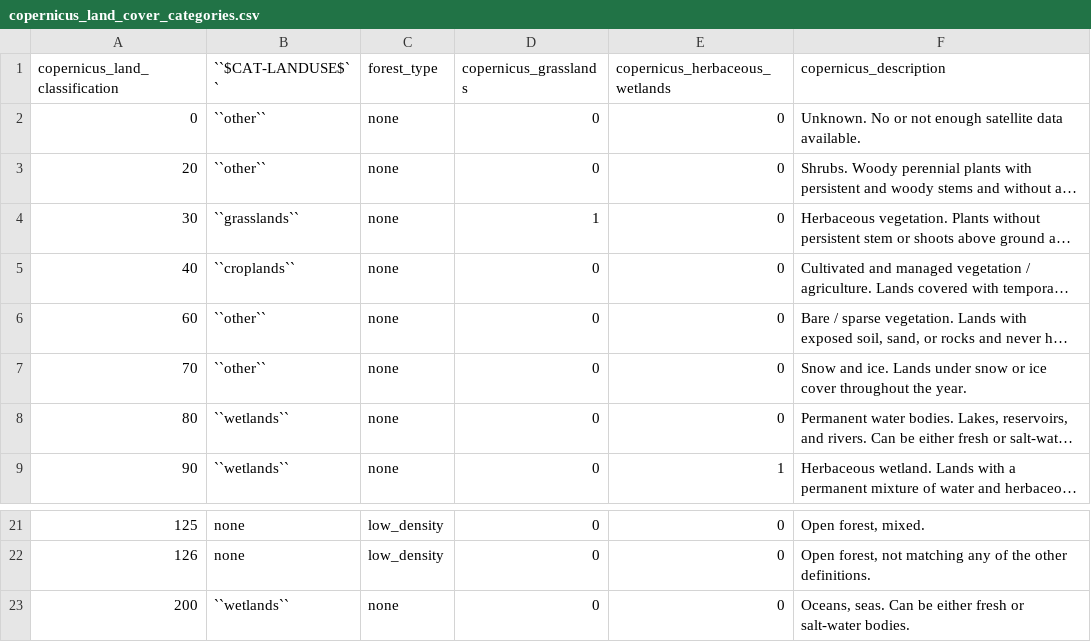
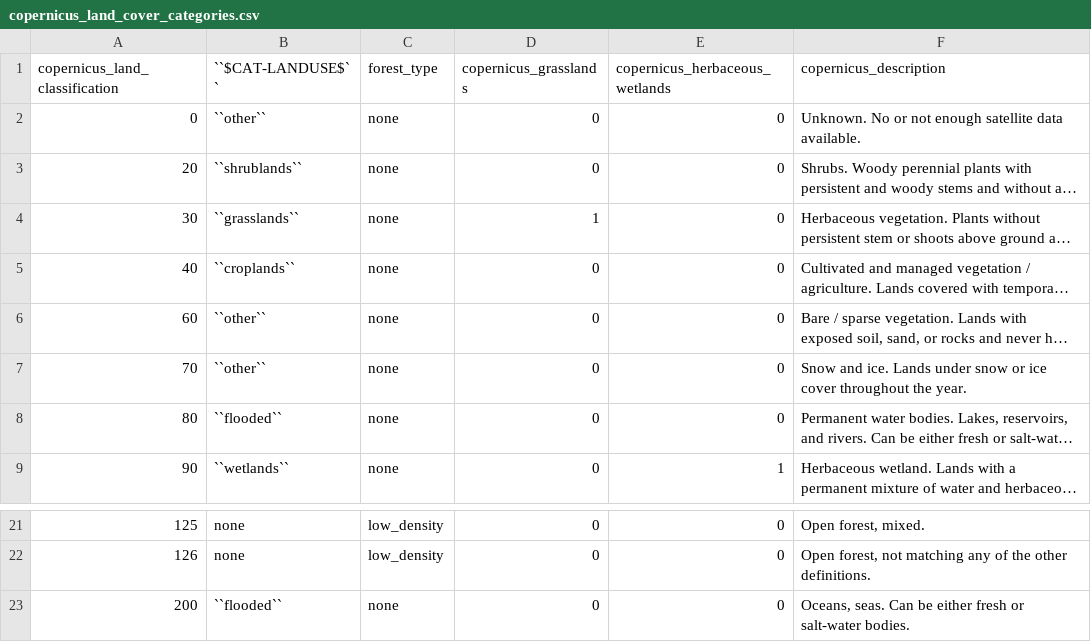
Before and after one commit to jcsyme/sisepuede, a CSV file: sisepuede/ref/data_crosswalks/copernicus_land_cover_categories.csv, drawn as a sheet; only a part is shown, gaps mark what is left out; long unchanged cells end in …; the diff names each change by its address in the sheet, - before the commit and + after, or states it on an @@ line.

```diff
--- a/sisepuede/ref/data_crosswalks/copernicus_land_cover_categories.csv
+++ b/sisepuede/ref/data_crosswalks/copernicus_land_cover_categories.csv
-B3 (``$CAT-LANDUSE$``): ``other``
+B3 (``$CAT-LANDUSE$``): ``shrublands``
-B8 (``$CAT-LANDUSE$``): ``wetlands``
+B8 (``$CAT-LANDUSE$``): ``flooded``
-B23 (``$CAT-LANDUSE$``): ``wetlands``
+B23 (``$CAT-LANDUSE$``): ``flooded``
```
Also changed, not shown: sisepuede/attributes/attribute_cat_land_use.csv, sisepuede/attributes/variable_definitions_af_frst.csv, 4 other files.
